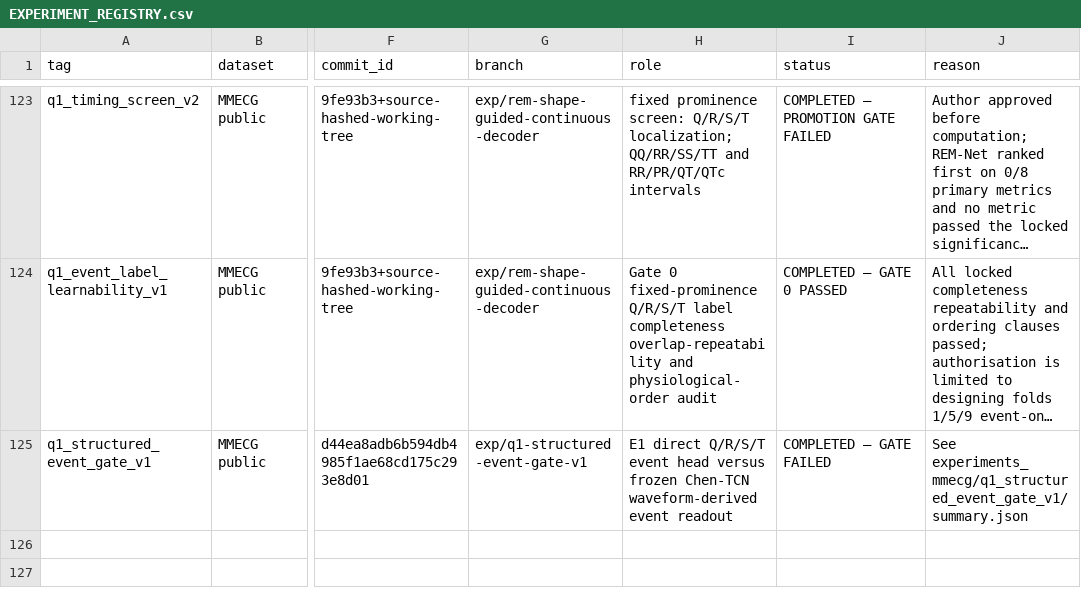
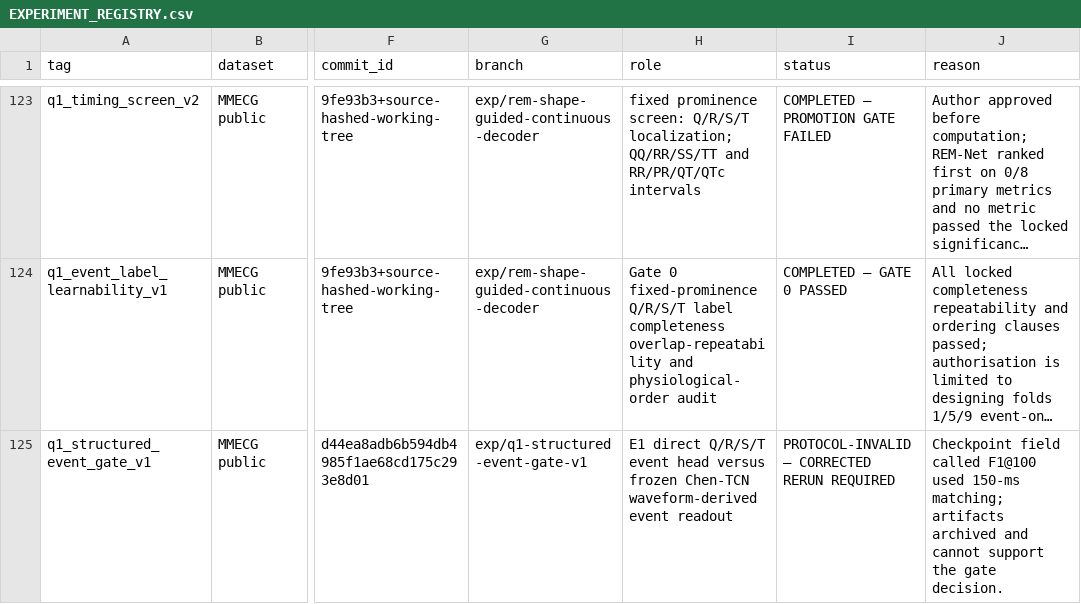
Before and after one commit to XiaoJin0501/BeatAware-Radar2ECGNet, a CSV file: experiments_mmecg/EXPERIMENT_REGISTRY.csv, drawn as a sheet; only a part is shown, gaps mark what is left out; long unchanged cells end in …; the diff names each change by its address in the sheet, - before the commit and + after, or states it on an @@ line.

Commit message:
fix: separate event F1 and endpoint tolerances

```diff
--- a/experiments_mmecg/EXPERIMENT_REGISTRY.csv
+++ b/experiments_mmecg/EXPERIMENT_REGISTRY.csv
-I125 (status): COMPLETED — GATE FAILED
+I125 (status): PROTOCOL-INVALID — CORRECTED RERUN REQUIRED
-J125 (reason): See experiments_mmecg/q1_structured_event_gate_v1/summary.json
+J125 (reason): Checkpoint field called F1@100 used 150-ms matching; artifacts archived and cannot support the gate decision.
```
Also changed, not shown: 19 other files.
